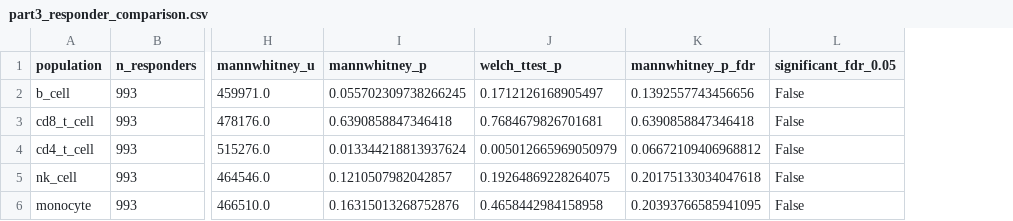
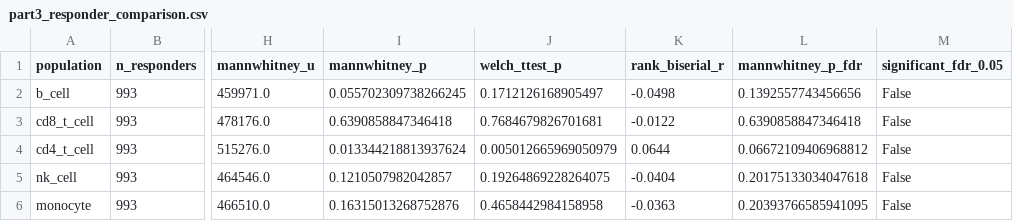
Before and after one commit to Namantyagi2727/teiko-cell-population-analysis, a CSV file: output/part3_responder_comparison.csv, drawn as a sheet; only a part is shown, gaps mark what is left out; the diff names each change by its address in the sheet, - before the commit and + after, or states it on an @@ line.

Commit message:
Add rank-biserial effect sizes to Part 3 statistical comparison

```diff
--- a/output/part3_responder_comparison.csv
+++ b/output/part3_responder_comparison.csv
+column K (rank_biserial_r), rows 2-6: -0.0498 | -0.0122 | 0.0644 | -0.0404 | -0.0363
```
Also changed, not shown: 3 other files.
